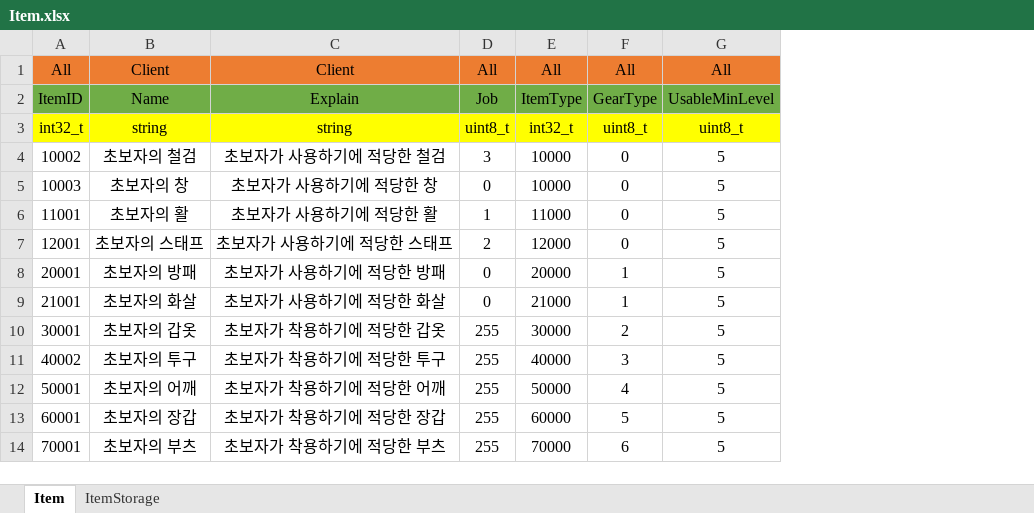
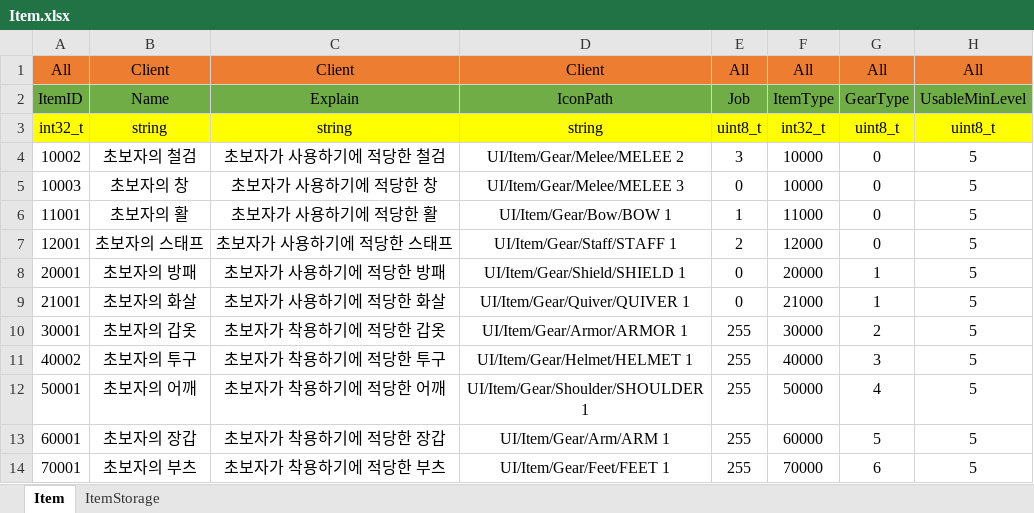
Before and after one commit to newmri/Core, an Excel workbook: Document/Data/Item/Item.xlsx, sheet Item, drawn as a sheet; only a part is shown; values as stored, in another font and other column widths than the file's, no borders; the diff names each change by its address in the sheet, - before the commit and + after, or states it on an @@ line.

```diff
--- a/Document/Data/Item/Item.xlsx (sheet Item)
+++ b/Document/Data/Item/Item.xlsx (sheet Item)
+column D, rows 1-14: Client | IconPath | string | UI/Item/Gear/Melee/MELEE 2 | UI/Item/Gear/Melee/MELEE 3 | UI/Item/Gear/Bow/BOW 1 | UI/Item/Gear/Staff/STAFF 1 | UI/Item/Gear/Shield/SHIELD 1 | UI/Item/Gear/Quiver/QUIVER 1 | UI/Item/Gear/Armor/ARMOR 1 | UI/Item/Gear/Helmet/HELMET 1 | UI/Item/Gear/Shoulder/SHOULDER 1 | UI/Item/Gear/Arm/ARM 1 | UI/Item/Gear/Feet/FEET 1
```
Also changed, not shown: formulas that keep their value, 17 other files.
